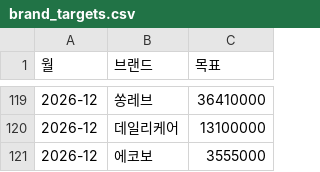
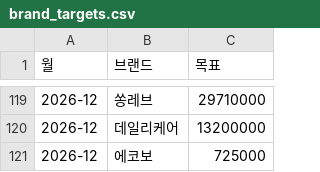
Before and after one commit to gongbaksoo/gogoooooma, a CSV file: api/brand_targets.csv, drawn as a sheet; only a part is shown, gaps mark what is left out; the diff covers the shown part only.

```diff
--- a/api/brand_targets.csv
+++ b/api/brand_targets.csv
@@ -119,3 +119,3 @@
-2026-12,쏭레브,36410000
-2026-12,데일리케어,13100000
-2026-12,에코보,3555000
+2026-12,쏭레브,29710000
+2026-12,데일리케어,13200000
+2026-12,에코보,725000
```
Also changed, not shown: 27 edited cells elsewhere in this file.
